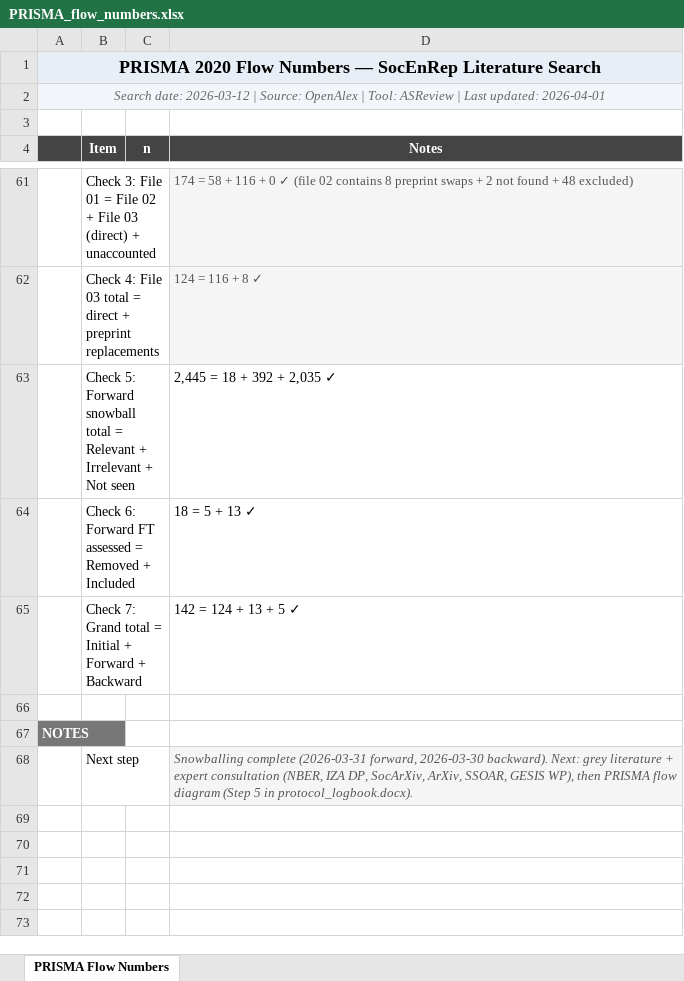
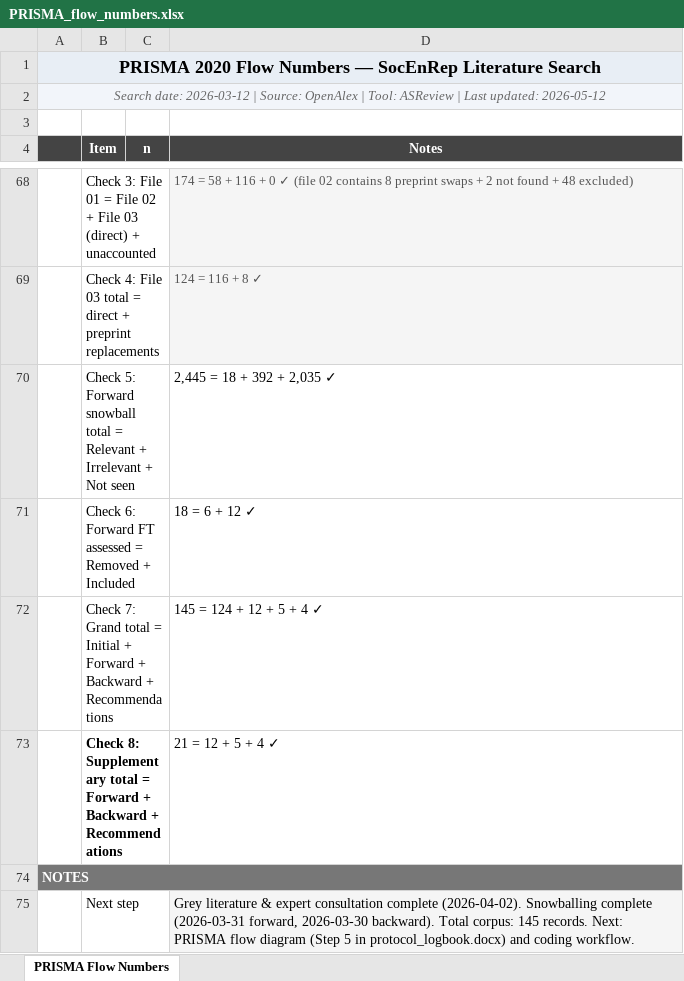
Before and after one commit to rameliaz/litsearch, an Excel workbook: lit_search_output/PRISMA_flow_numbers.xlsx, sheet PRISMA Flow Numbers, drawn as a sheet; only a part is shown, gaps mark what is left out; values as stored, in another font and other column widths than the file's, no borders; addresses are those after the commit; the diff covers the shown part only; the diff names each change by its address in the sheet, - before the commit and + after, or states it on an @@ line.

```diff
--- a/lit_search_output/PRISMA_flow_numbers.xlsx (sheet PRISMA Flow Numbers)
+++ b/lit_search_output/PRISMA_flow_numbers.xlsx (sheet PRISMA Flow Numbers)
-A2: …Last updated: 2026-04-01
+A2: …Last updated: 2026-05-12
-D71 (Notes): 18 = 5 + 13 ✓
+D71 (Notes): 18 = 6 + 12 ✓
-B72 (Item): …+ Backward
+B72 (Item): …+ Backward + Recommendations
-D72 (Notes): 142 = 124 + 13 + 5 ✓
+D72 (Notes): 145 = 124 + 12 + 5 + 4 ✓
-row 73: (empty)
+row 73:  | Check 8: Supplementary total = Forward + Backward + Recommendations |  | 21 = 12 + 5 + 4 ✓
+A74:D74 merged
-D75 (Notes): Snowballing complete (2026-03-31 forward, 2026-03-30 backward). Next: grey literature + expert consultation (NBER, IZA DP, SocArXiv, ArXiv, SSOAR, GESIS WP), then PRISMA flow diagram (Step 5 in protocol_logbook.docx).
+D75 (Notes): Grey literature & expert consultation complete (2026-04-02). Snowballing complete (2026-03-31 forward, 2026-03-30 backward). Total corpus: 145 records. Next: PRISMA flow diagram (Step 5 in protocol_logbook.docx) and coding workflow.
@@ D75 text colour: #555555 → black, text size: larger, italic: on → off @@
```
Also changed, not shown: 10 added rows, 3 removed rows, 4 edited cells, cell formats and merged cells elsewhere in this sheet, 8 other files.
